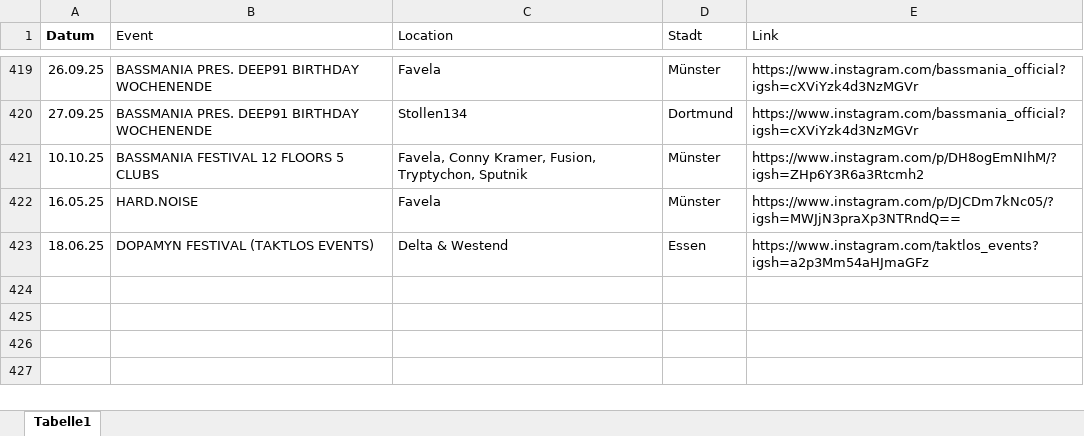
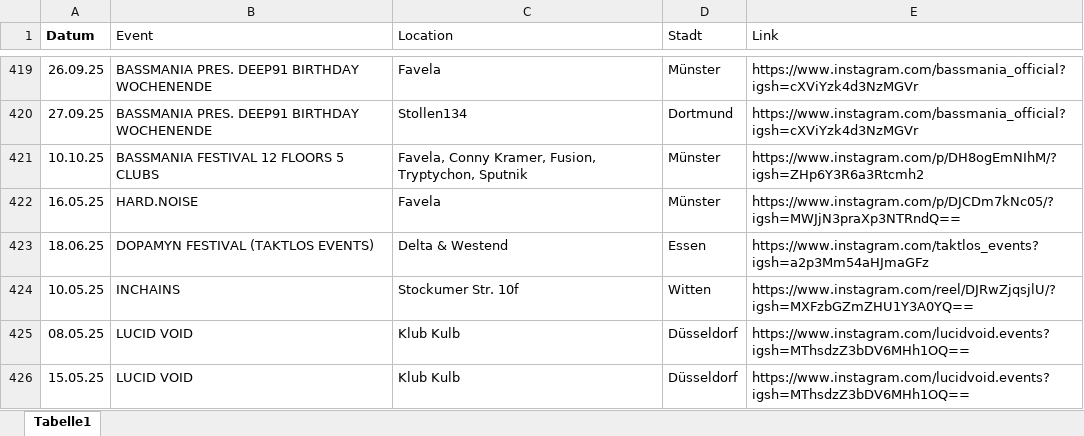
Before and after one commit to rafaelthetrue/rafaelthetrue.github.io, an Excel workbook: events.xlsx, sheet Tabelle1, drawn as a sheet; only a part is shown, gaps mark what is left out; values as stored, in another font and other column widths than the file's, no borders; the diff names each change by its address in the sheet, - before the commit and + after, or states it on an @@ line.

Commit message:
Add files via upload

```diff
--- a/events.xlsx (sheet Tabelle1)
+++ b/events.xlsx (sheet Tabelle1)
+row 424: 10.05.25 | INCHAINS | Stockumer Str. 10f | Witten | https://www.instagram.com/reel/DJRwZjqsjlU/?igsh=MXFzbGZmZHU1Y3A0YQ==
+row 425: 08.05.25 | LUCID VOID | Klub Kulb | Düsseldorf | https://www.instagram.com/lucidvoid.events?igsh=MThsdzZ3bDV6MHh1OQ==
+row 426: 15.05.25 | LUCID VOID | Klub Kulb | Düsseldorf | https://www.instagram.com/lucidvoid.events?igsh=MThsdzZ3bDV6MHh1OQ==
```
